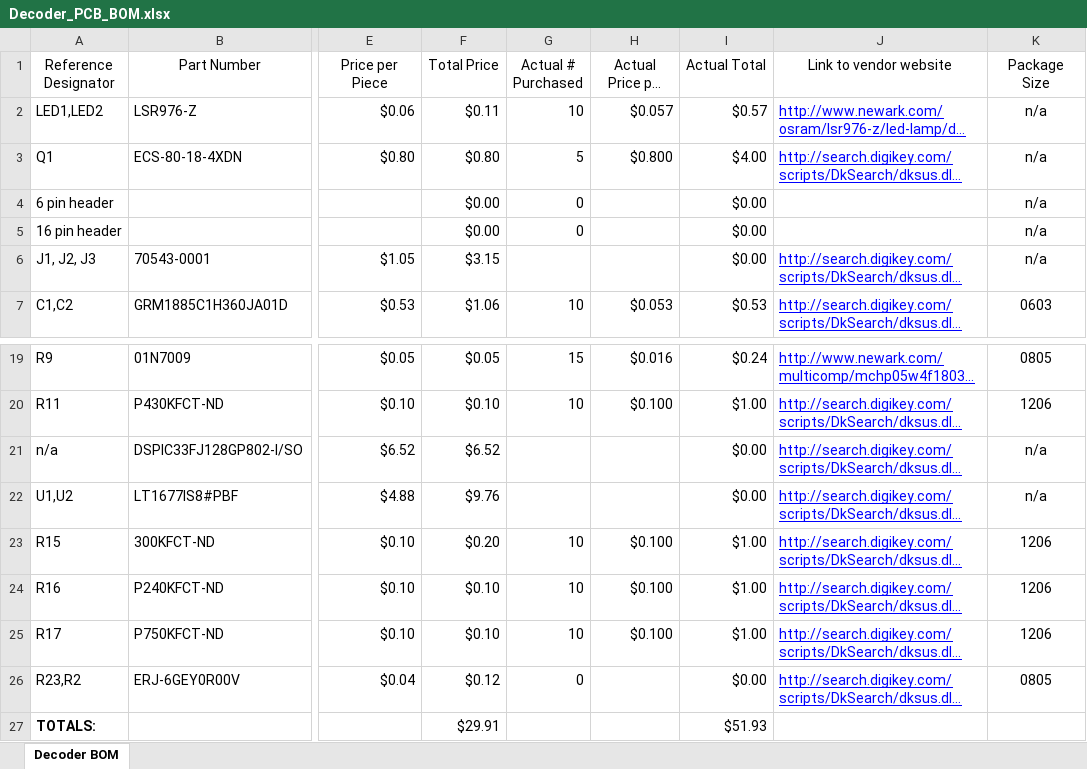
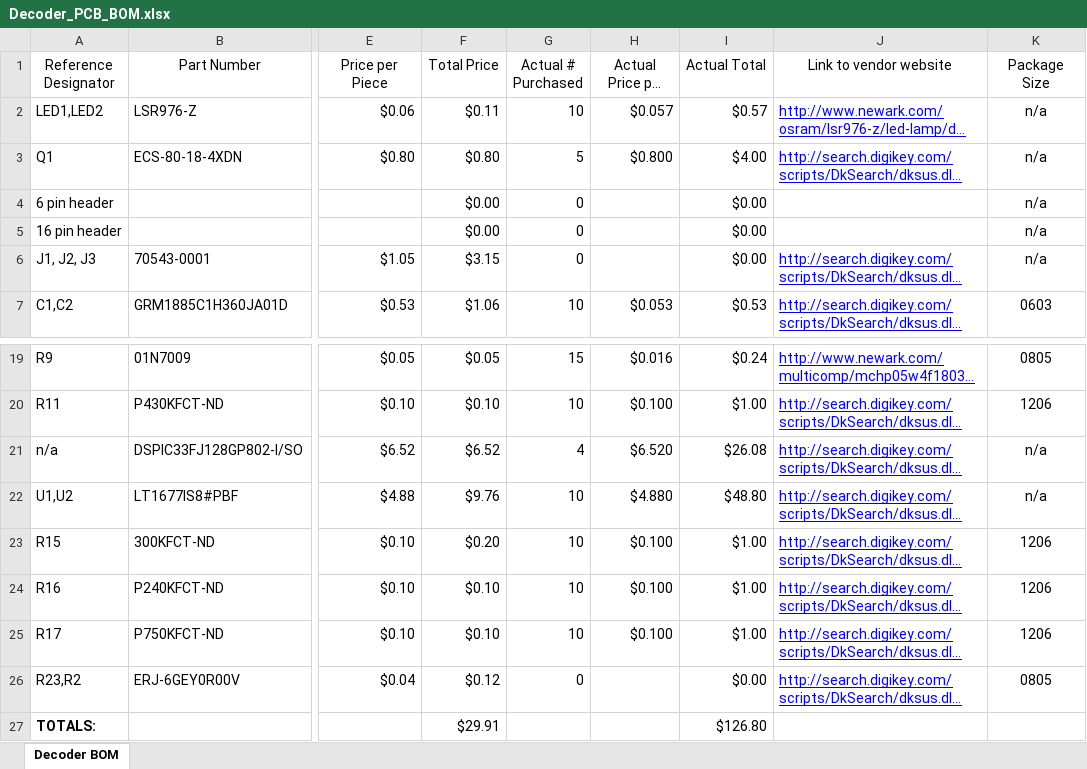
Before and after one commit to jackdev23/morsedecode, an Excel workbook: EnhancedMorseDecoder/Decoder_PCB_BOM.xlsx, sheet Decoder BOM, drawn as a sheet; only a part is shown, gaps mark what is left out; long unchanged cells end in …; values as stored, in another font and other column widths than the file's, no borders; conditional formats and table styles not drawn; the diff names each change by its address in the sheet, - before the commit and + after, or states it on an @@ line.

```diff
--- a/EnhancedMorseDecoder/Decoder_PCB_BOM.xlsx (sheet Decoder BOM)
+++ b/EnhancedMorseDecoder/Decoder_PCB_BOM.xlsx (sheet Decoder BOM)
-G6 (Actual # Purchased): (empty)
+G6 (Actual # Purchased): 0
-G21 (Actual # Purchased): (empty)
+G21 (Actual # Purchased): 4
-H21 (Actual Price per Piece): (empty)
+H21 (Actual Price per Piece): $6.520
-I21 (Actual Total): $0.00
+I21 (Actual Total): $26.08
-G22 (Actual # Purchased): (empty)
+G22 (Actual # Purchased): 10
-H22 (Actual Price per Piece): (empty)
+H22 (Actual Price per Piece): $4.880
-I22 (Actual Total): $0.00
+I22 (Actual Total): $48.80
-I27 (Actual Total): $51.93
+I27 (Actual Total): $126.80
```
